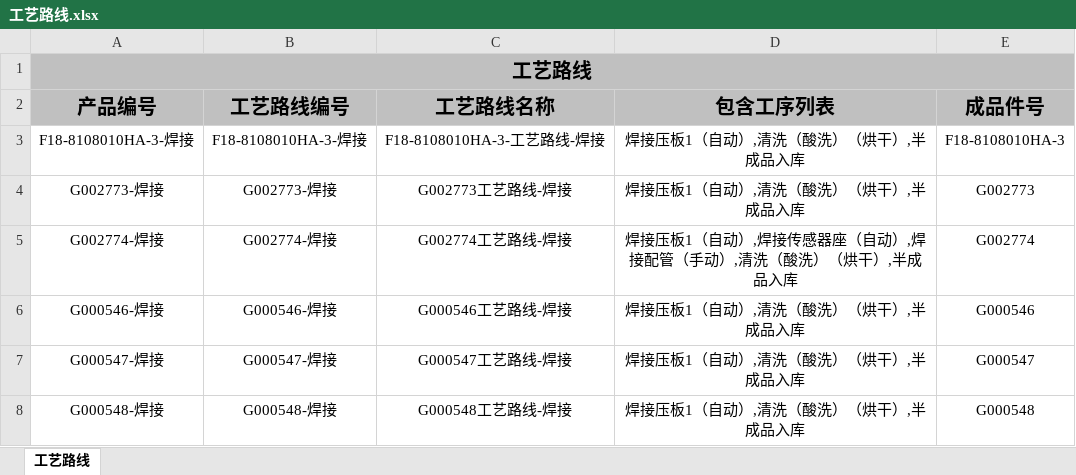
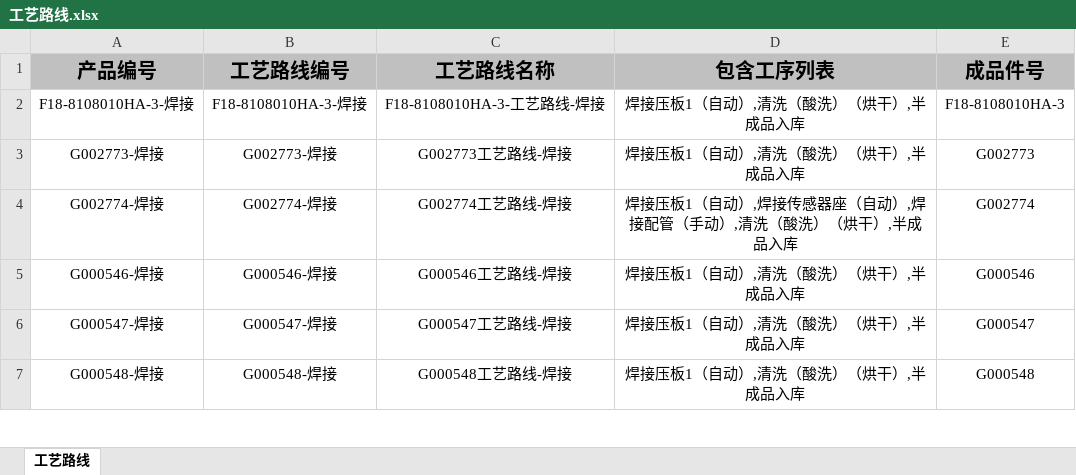
Before and after one commit to qq132815/banzupaichan, an Excel workbook: 工艺路线.xlsx, sheet 工艺路线, drawn as a sheet; only a part is shown; values as stored, in another font and other column widths than the file's, no borders; the diff names each change by its address in the sheet, - before the commit and + after, or states it on an @@ line.

Commit message:
feat: import modal, header-based column matching, gantt layout fixes, planner UI improvements

```diff
--- a/工艺路线.xlsx (sheet 工艺路线)
+++ b/工艺路线.xlsx (sheet 工艺路线)
-row 1: 工艺路线
```
Also changed, not shown: 15 other files.
